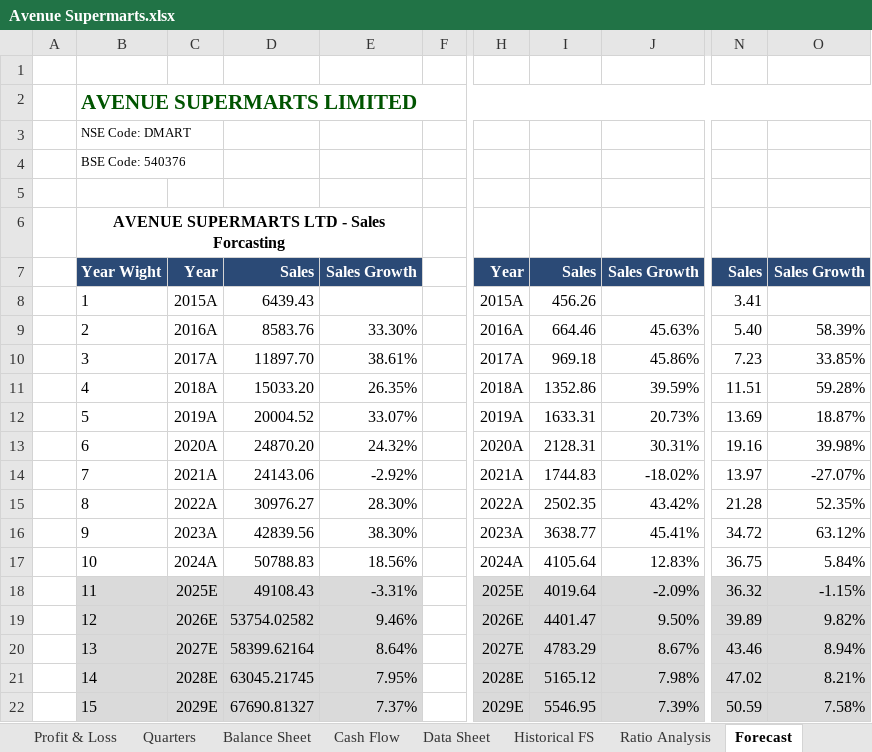
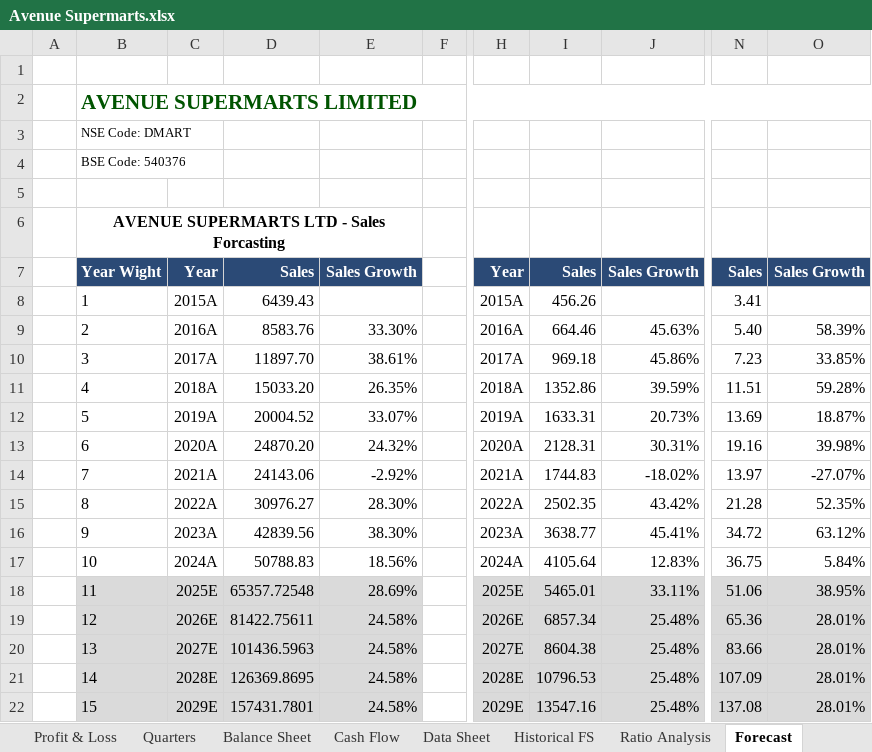
Before and after one commit to bhbhavna/Financial-Model-of-Dmart, an Excel workbook: Avenue Supermarts.xlsx, sheet Forecast, drawn as a sheet; only a part is shown, gaps mark what is left out; values as stored, in another font and other column widths than the file's, no borders; charts and pictures not drawn; 1 other sheet too large or unreadable and not compared; the diff names each change by its address in the sheet, - before the commit and + after, or states it on an @@ line.

Commit message:
Correct DCF, WACC and forecast errors; link football field to live values; add Fix Log

```diff
--- a/Avenue Supermarts.xlsx (sheet Forecast)
+++ b/Avenue Supermarts.xlsx (sheet Forecast)
-D18: 49108.43
+D18: 65357.72548
-E18: -3.31%
+E18: 28.69%
-I18: 4019.64
+I18: 5465.01
-J18: -2.09%
+J18: 33.11%
-N18: 36.32
+N18: 51.06
-O18: -1.15%
+O18: 38.95%
-D19: 53754.02582
+D19: 81422.75611
-E19: 9.46%
+E19: 24.58%
-I19: 4401.47
+I19: 6857.34
-J19: 9.50%
+J19: 25.48%
-N19: 39.89
+N19: 65.36
-O19: 9.82%
+O19: 28.01%
-D20: 58399.62164
+D20: 101436.5963
-E20: 8.64%
+E20: 24.58%
-I20: 4783.29
+I20: 8604.38
-J20: 8.67%
+J20: 25.48%
-N20: 43.46
+N20: 83.66
-O20: 8.94%
+O20: 28.01%
-D21: 63045.21745
+D21: 126369.8695
-E21: 7.95%
+E21: 24.58%
-I21: 5165.12
+I21: 10796.53
-J21: 7.98%
+J21: 25.48%
-N21: 47.02
+N21: 107.09
-O21: 8.21%
+O21: 28.01%
-D22: 67690.81327
+D22: 157431.7801
-E22: 7.37%
+E22: 24.58%
-I22: 5546.95
+I22: 13547.16
-J22: 7.39%
+J22: 25.48%
-N22: 50.59
+N22: 137.08
-O22: 7.58%
+O22: 28.01%
```
Also changed, not shown: sheet DCF, sheet Football Field, sheet Relative Valuation, sheet WACC, sheet Sheet2, other sheet tabs, formulas that keep their value, charts or pictures, 1 other file.
